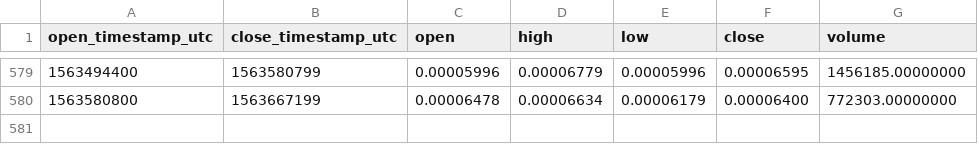
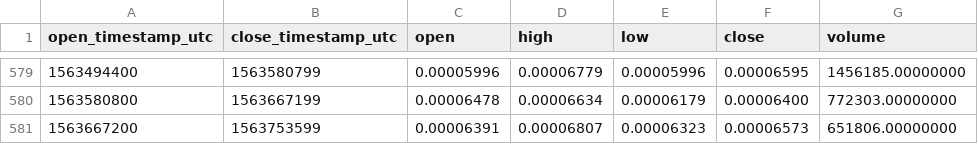
Before and after one commit to cryptobigbro/binance-OSTETH, a CSV file: binance-OSTETH-1d.csv, drawn as a sheet; only a part is shown, gaps mark what is left out; the diff names each change by its address in the sheet, - before the commit and + after, or states it on an @@ line.

Commit message:
Update OHLCV data.

```diff
--- a/binance-OSTETH-1d.csv
+++ b/binance-OSTETH-1d.csv
+row 581: 1563667200 | 1563753599 | 0.00006391 | 0.00006807 | 0.00006323 | 0.00006573 | 651806.00000000
```
Also changed, not shown: 1 other file.
